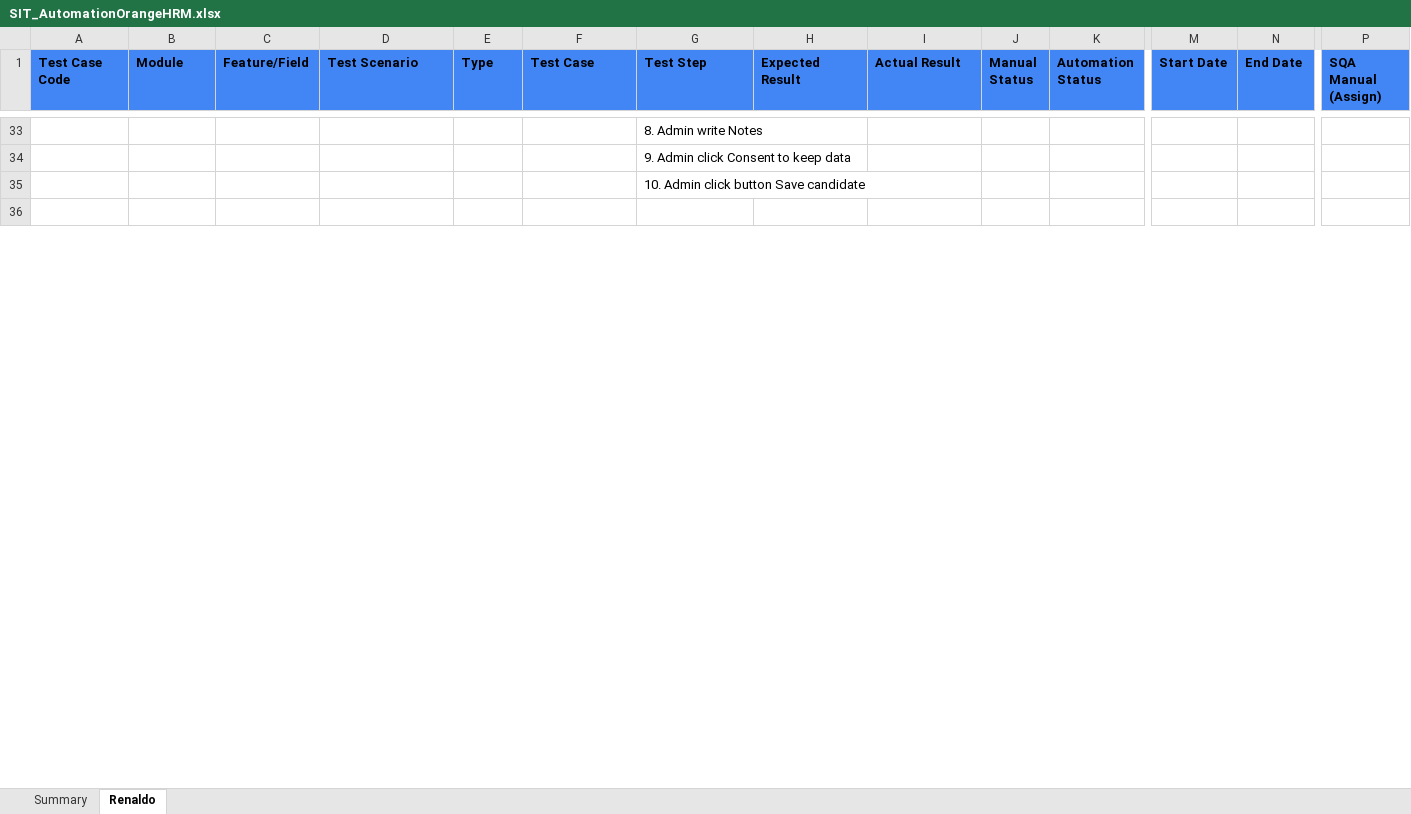
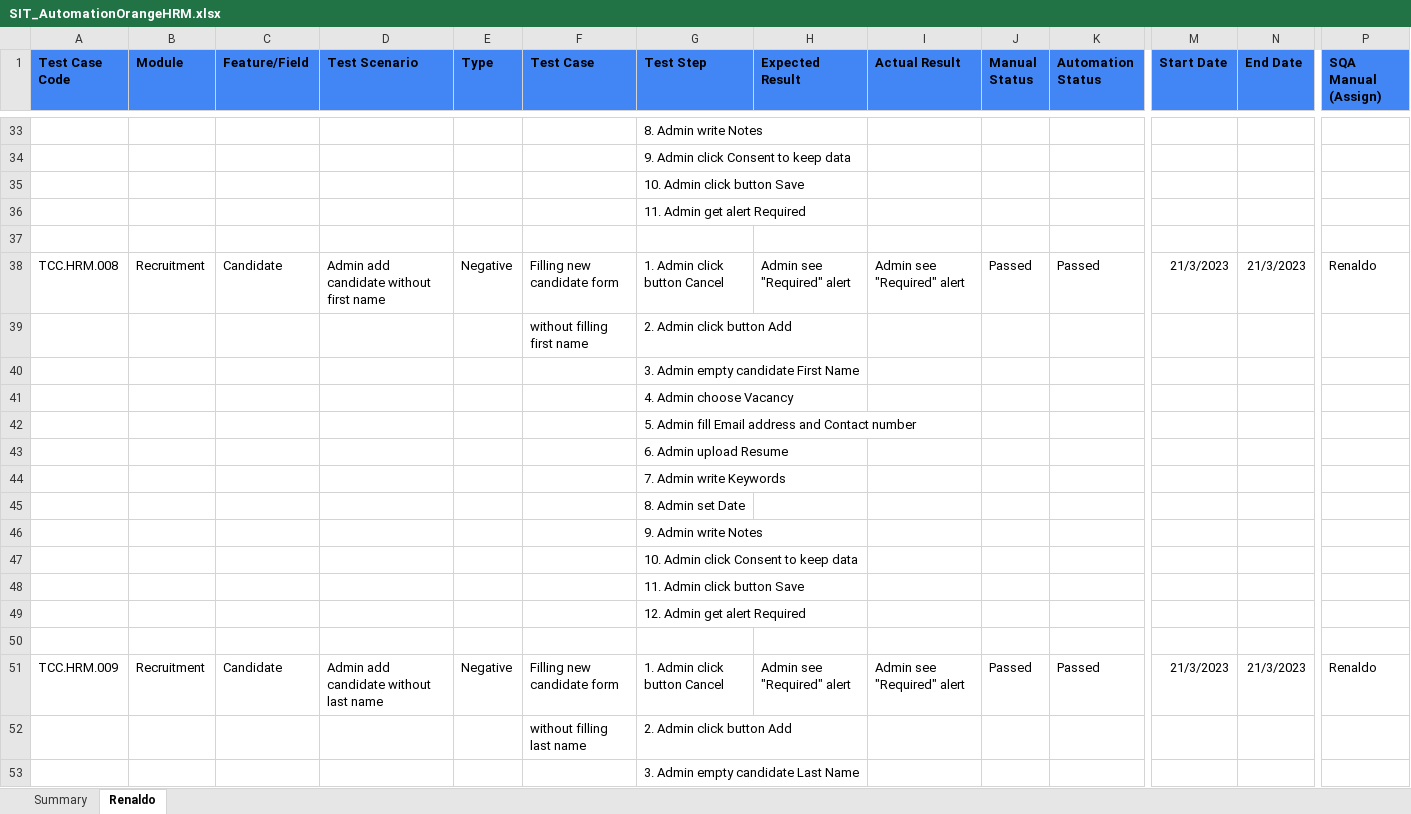
Before and after one commit to renpu27/PP-AutomationTest-OrangeHRM, an Excel workbook: ExcelReport/SIT_AutomationOrangeHRM.xlsx, sheet Renaldo, drawn as a sheet; only a part is shown, gaps mark what is left out; values as stored, in another font and other column widths than the file's, no borders; conditional formats not drawn; rows hold the shown columns only; the diff covers the shown part only; the diff names each change by its address in the sheet, - before the commit and + after, or states it on an @@ line.

Commit message:
Adding more TestCase

```diff
--- a/ExcelReport/SIT_AutomationOrangeHRM.xlsx (sheet Renaldo)
+++ b/ExcelReport/SIT_AutomationOrangeHRM.xlsx (sheet Renaldo)
-G35 (Test Step): 10. Admin click button Save candidate
+G35 (Test Step): 10. Admin click button Save
+row 36:  |  |  |  |  |  | 11. Admin get alert Required
+row 38: TCC.HRM.008 | Recruitment | Candidate | Admin add candidate without first name | Negative | Filling new candidate form | 1. Admin click button Cancel | Admin see "Required" alert | Admin see "Required" alert | Passed | Passed | 21/3/2023 | 21/3/2023 | Renaldo
+row 39:  |  |  |  |  | without filling first name | 2. Admin click button Add
+row 40:  |  |  |  |  |  | 3. Admin empty candidate First Name
+row 41:  |  |  |  |  |  | 4. Admin choose Vacancy
+row 42:  |  |  |  |  |  | 5. Admin fill Email address and Contact number
+row 43:  |  |  |  |  |  | 6. Admin upload Resume
+row 44:  |  |  |  |  |  | 7. Admin write Keywords
+row 45:  |  |  |  |  |  | 8. Admin set Date
+row 46:  |  |  |  |  |  | 9. Admin write Notes
+row 47:  |  |  |  |  |  | 10. Admin click Consent to keep data
+row 48:  |  |  |  |  |  | 11. Admin click button Save
+row 49:  |  |  |  |  |  | 12. Admin get alert Required
+row 50: (empty)
+row 51: TCC.HRM.009 | Recruitment | Candidate | Admin add candidate without last name | Negative | Filling new candidate form | 1. Admin click button Cancel | Admin see "Required" alert | Admin see "Required" alert | Passed | Passed | 21/3/2023 | 21/3/2023 | Renaldo
+row 52:  |  |  |  |  | without filling last name | 2. Admin click button Add
+row 53:  |  |  |  |  |  | 3. Admin empty candidate Last Name
```
Also changed, not shown: 87 added rows, 1 removed row, 47 edited cells and cell formats elsewhere in this sheet, sheet Summary, 28 other files.
